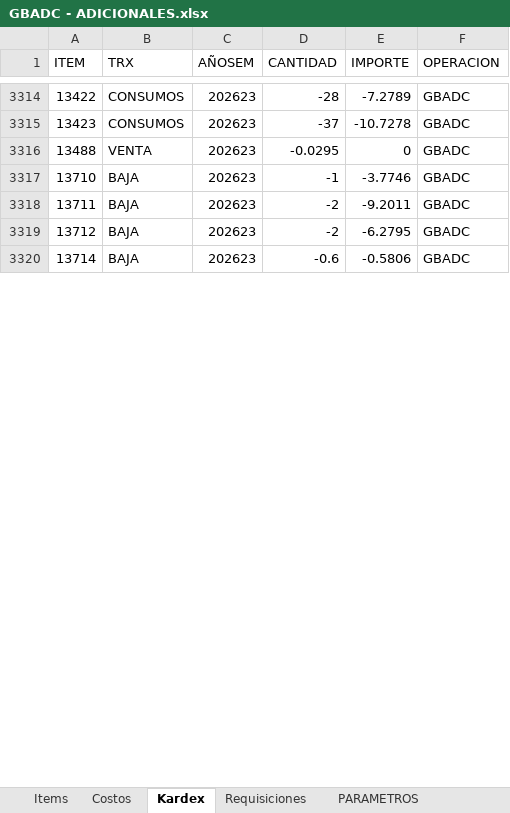
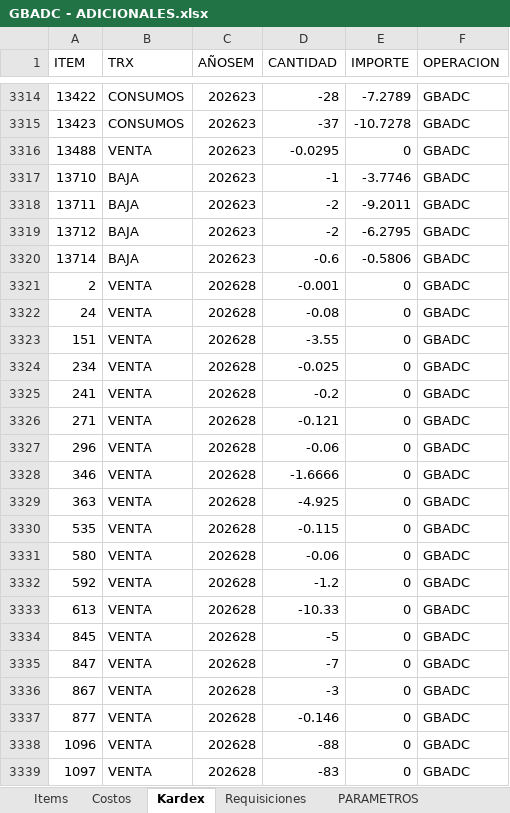
Before and after one commit to AlvaroCornejo/EBC_PEDIDOS_ADICIONALES, an Excel workbook: data/GBADC - ADICIONALES.xlsx, sheet Kardex, drawn as a sheet; only a part is shown, gaps mark what is left out; values as stored, in another font and other column widths than the file's, no borders; table styles not drawn; the diff covers the shown part only; the diff names each change by its address in the sheet, - before the commit and + after, or states it on an @@ line.

Commit message:
Sync Excel dom. 12/07/2026

```diff
--- a/data/GBADC - ADICIONALES.xlsx (sheet Kardex)
+++ b/data/GBADC - ADICIONALES.xlsx (sheet Kardex)
+row 3321: 2 | VENTA | 202628 | -0.001 | 0 | GBADC
+row 3322: 24 | VENTA | 202628 | -0.08 | 0 | GBADC
+row 3323: 151 | VENTA | 202628 | -3.55 | 0 | GBADC
+row 3324: 234 | VENTA | 202628 | -0.025 | 0 | GBADC
+row 3325: 241 | VENTA | 202628 | -0.2 | 0 | GBADC
+row 3326: 271 | VENTA | 202628 | -0.121 | 0 | GBADC
+row 3327: 296 | VENTA | 202628 | -0.06 | 0 | GBADC
+row 3328: 346 | VENTA | 202628 | -1.6666 | 0 | GBADC
+row 3329: 363 | VENTA | 202628 | -4.925 | 0 | GBADC
+row 3330: 535 | VENTA | 202628 | -0.115 | 0 | GBADC
+row 3331: 580 | VENTA | 202628 | -0.06 | 0 | GBADC
+row 3332: 592 | VENTA | 202628 | -1.2 | 0 | GBADC
+row 3333: 613 | VENTA | 202628 | -10.33 | 0 | GBADC
+row 3334: 845 | VENTA | 202628 | -5 | 0 | GBADC
+row 3335: 847 | VENTA | 202628 | -7 | 0 | GBADC
+row 3336: 867 | VENTA | 202628 | -3 | 0 | GBADC
+row 3337: 877 | VENTA | 202628 | -0.146 | 0 | GBADC
+row 3338: 1096 | VENTA | 202628 | -88 | 0 | GBADC
+row 3339: 1097 | VENTA | 202628 | -83 | 0 | GBADC
```
Also changed, not shown: 161 added rows, 1 removed row and 28 edited cells elsewhere in this sheet, sheet Items, sheet PARAMETROS, data/CDL28 - ADICIONALES.xlsx, data/EBC ITEMS_VENTA.xlsx, 7 other files.
